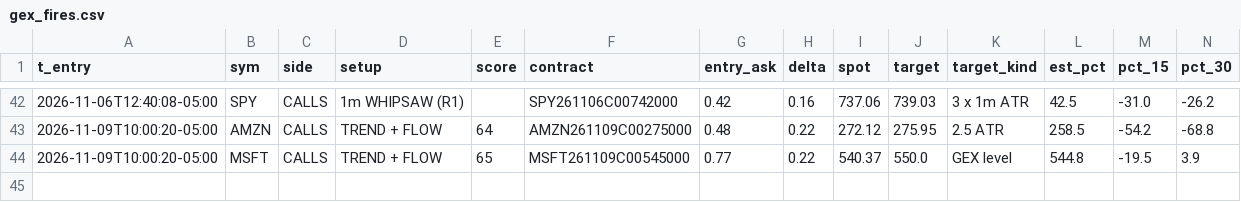
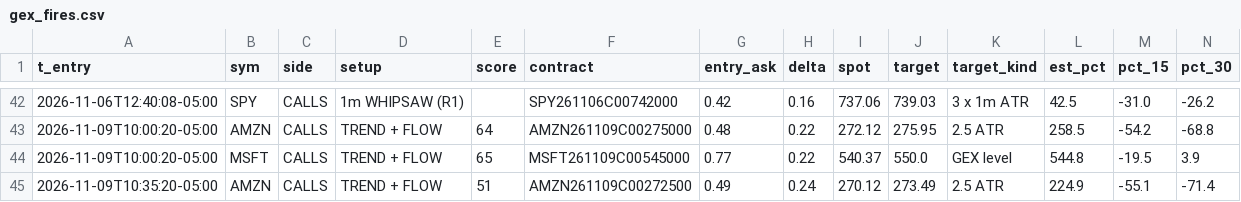
Before and after one commit to jnewsom188327/stoch-bot, a CSV file: gex_fires.csv, drawn as a sheet; only a part is shown, gaps mark what is left out; rows hold the shown columns only; the diff names each change by its address in the sheet, - before the commit and + after, or states it on an @@ line.

```diff
--- a/gex_fires.csv
+++ b/gex_fires.csv
+row 45: 2026-11-09T10:35:20-05:00 | AMZN | CALLS | TREND + FLOW | 51 | AMZN261109C00272500 | 0.49 | 0.24 | 270.12 | 273.49 | 2.5 ATR | 224.9 | -55.1 | -71.4
```
Also changed, not shown: 4 other files.
